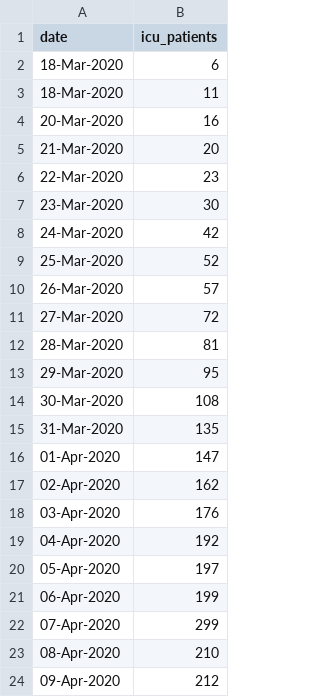
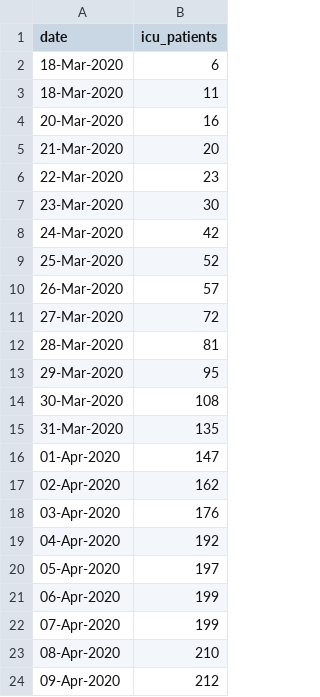
Before and after one commit to watty62/Scot_covid19, a CSV file: data/processed/intensive_care.csv, drawn as a sheet.

```diff
--- a/data/processed/intensive_care.csv
+++ b/data/processed/intensive_care.csv
@@ -21,3 +21,3 @@ date,icu_patients
 06-Apr-2020,199
-07-Apr-2020,299
+07-Apr-2020,199
 08-Apr-2020,210
```
Also changed, not shown: 1 other file.
